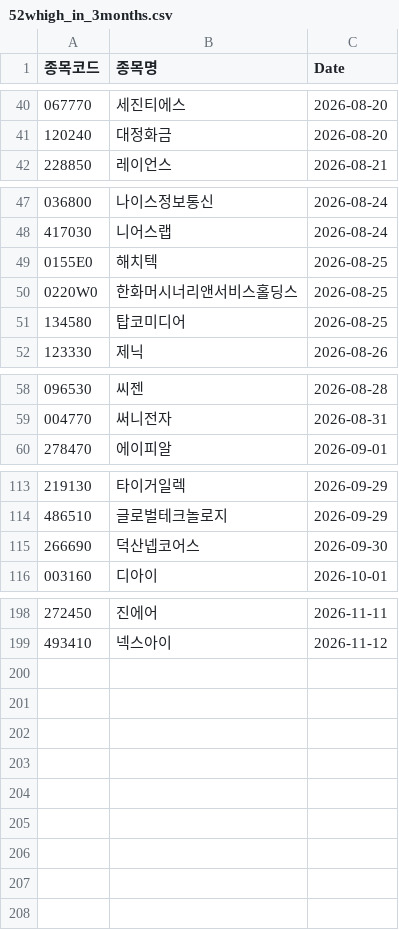
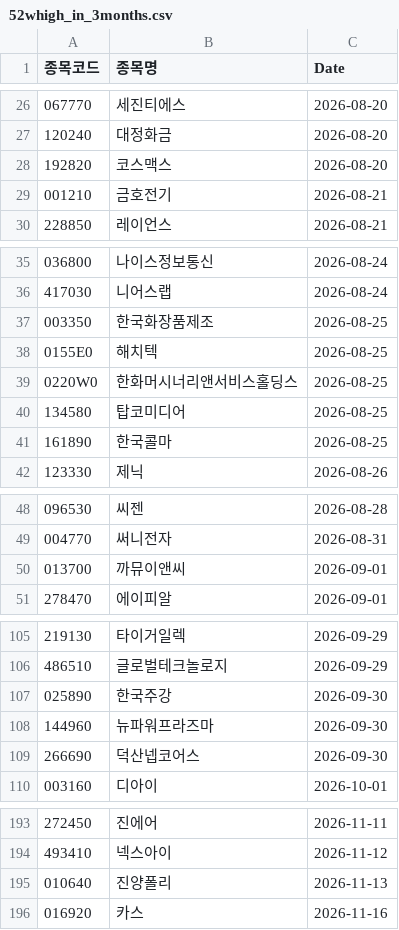
Before and after one commit to hermian/theme_stock, a CSV file: hosung/52whigh_in_3months.csv, drawn as a sheet; only a part is shown, gaps mark what is left out; the diff covers the shown part only.

```diff
--- a/hosung/52whigh_in_3months.csv
+++ b/hosung/52whigh_in_3months.csv
@@ -41,2 +27,4 @@
 120240,대정화금,2026-08-20
+192820,코스맥스,2026-08-20
+001210,금호전기,2026-08-21
 228850,레이언스,2026-08-21
@@ -48,2 +36,3 @@
 417030,니어스랩,2026-08-24
+003350,한국화장품제조,2026-08-25
 0155E0,해치텍,2026-08-25
@@ -51,2 +40,3 @@
 134580,탑코미디어,2026-08-25
+161890,한국콜마,2026-08-25
 123330,제닉,2026-08-26
@@ -59,2 +49,3 @@
 004770,써니전자,2026-08-31
+013700,까뮤이앤씨,2026-09-01
 278470,에이피알,2026-09-01
@@ -114,2 +106,4 @@
 486510,글로벌테크놀로지,2026-09-29
+025890,한국주강,2026-09-30
+144960,뉴파워프라즈마,2026-09-30
 266690,덕산넵코어스,2026-09-30
@@ -199 +194,3 @@
 493410,넥스아이,2026-11-12
+010640,진양폴리,2026-11-13
+016920,카스,2026-11-16
```
Also changed, not shown: 11 added rows, 23 removed rows and 2 edited cells elsewhere in this file.
